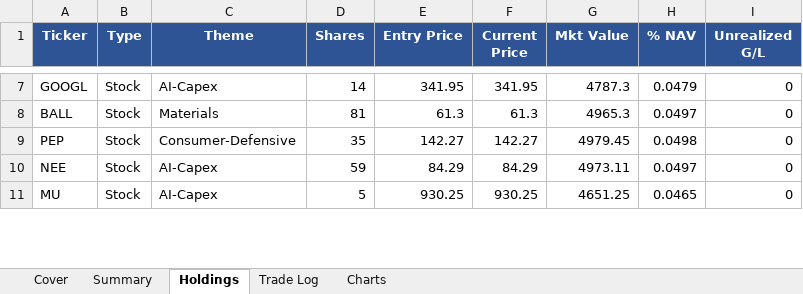
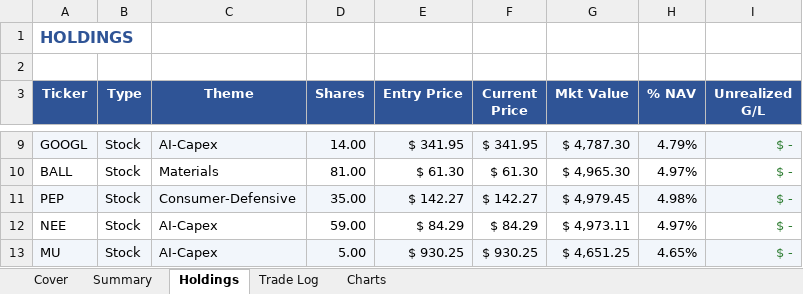
Before and after one commit to hmadhani/finance-portfolio, an Excel workbook: quarterly-reports/2026-starting-book.xlsx, sheet Holdings, drawn as a sheet; only a part is shown, gaps mark what is left out; values as stored, in another font and other column widths than the file's, no borders; conditional formats not drawn; addresses are those after the commit; the diff covers the shown part only; the diff names each change by its address in the sheet, - before the commit and + after, or states it on an @@ line.

```diff
--- a/quarterly-reports/2026-starting-book.xlsx (sheet Holdings)
+++ b/quarterly-reports/2026-starting-book.xlsx (sheet Holdings)
+row 1: HOLDINGS
+row 2: (empty)
-A9:I9 fill: none
+A9:I9 fill: #F2F6FB
-D9 (Shares): 14
+D9 (Shares): 14.00
-E9 (Entry Price): 341.95
+E9 (Entry Price): $ 341.95
-F9 (Current Price): 341.95
+F9 (Current Price): $ 341.95
-G9 (Mkt Value): 4787.3
+G9 (Mkt Value): $ 4,787.30
-H9 (% NAV): 0.0479
+H9 (% NAV): 4.79%
-I9:I13 (Unrealized G/L): 0
+I9:I13 (Unrealized G/L): $ -
-I9:I13 text colour: black
+I9:I13 text colour: #2E7D32
-D10 (Shares): 81
+D10 (Shares): 81.00
-E10 (Entry Price): 61.3
+E10 (Entry Price): $ 61.30
-F10 (Current Price): 61.3
+F10 (Current Price): $ 61.30
-G10 (Mkt Value): 4965.3
+G10 (Mkt Value): $ 4,965.30
-H10 (% NAV): 0.0497
+H10 (% NAV): 4.97%
-A11:I11 fill: none
+A11:I11 fill: #F2F6FB
-D11 (Shares): 35
+D11 (Shares): 35.00
-E11 (Entry Price): 142.27
+E11 (Entry Price): $ 142.27
-F11 (Current Price): 142.27
+F11 (Current Price): $ 142.27
-G11 (Mkt Value): 4979.45
+G11 (Mkt Value): $ 4,979.45
-H11 (% NAV): 0.0498
+H11 (% NAV): 4.98%
-D12 (Shares): 59
+D12 (Shares): 59.00
-E12 (Entry Price): 84.29
+E12 (Entry Price): $ 84.29
-F12 (Current Price): 84.29
+F12 (Current Price): $ 84.29
-G12 (Mkt Value): 4973.11
+G12 (Mkt Value): $ 4,973.11
-H12 (% NAV): 0.0497
+H12 (% NAV): 4.97%
-A13:I13 fill: none
+A13:I13 fill: #F2F6FB
-D13 (Shares): 5
+D13 (Shares): 5.00
-E13 (Entry Price): 930.25
+E13 (Entry Price): $ 930.25
-F13 (Current Price): 930.25
+F13 (Current Price): $ 930.25
-G13 (Mkt Value): 4651.25
+G13 (Mkt Value): $ 4,651.25
-H13 (% NAV): 0.0465
+H13 (% NAV): 4.65%
```
Also changed, not shown: 1 added row, 50 edited cells and cell formats elsewhere in this sheet, sheet Trade Log, sheet Summary, sheet Charts, sheet Cover, charts or pictures, 1 other file.
